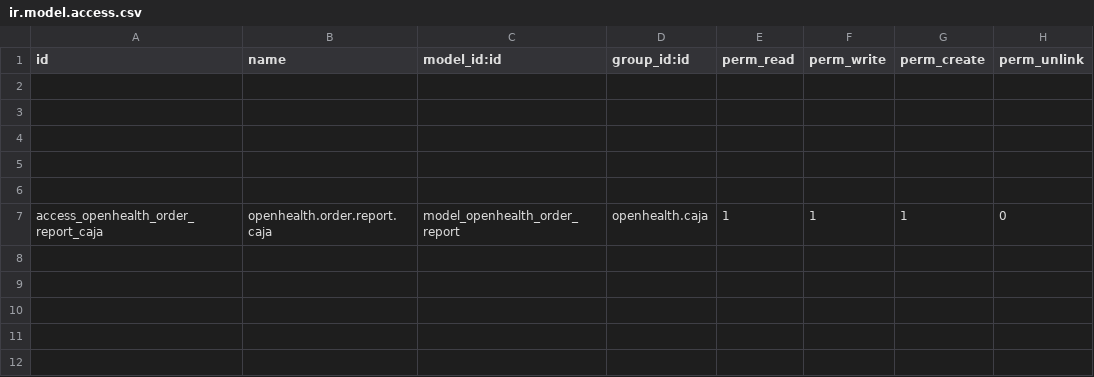
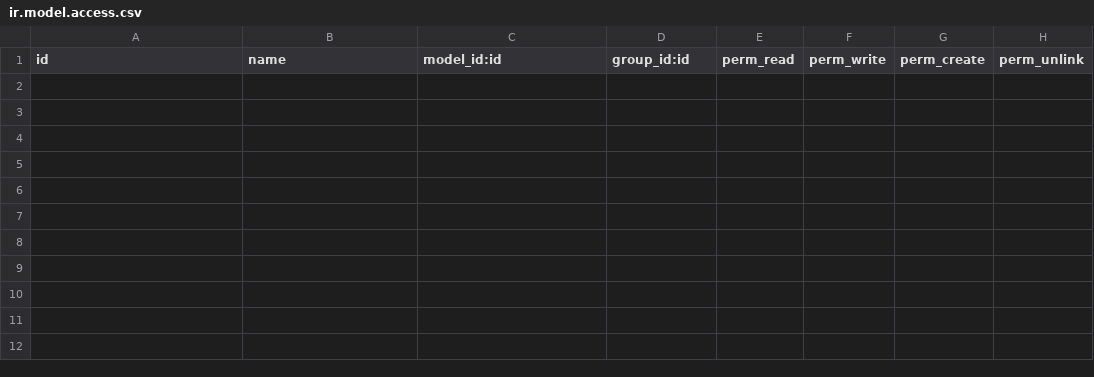
Before and after one commit to gibil5/openhealth, a CSV file: security/ir.model.access.csv, drawn as a sheet; only a part is shown; the shorter side is filled out with more unchanged rows; the diff names each change by its address in the sheet, - before the commit and + after, or states it on an @@ line.

```diff
--- a/security/ir.model.access.csv
+++ b/security/ir.model.access.csv
-row 7: access_openhealth_order_report_caja | openhealth.order.report.caja | model_openhealth_order_report | openhealth.caja | 1 | 1 | 1 | 0
```
Also changed, not shown: 1 other file.
